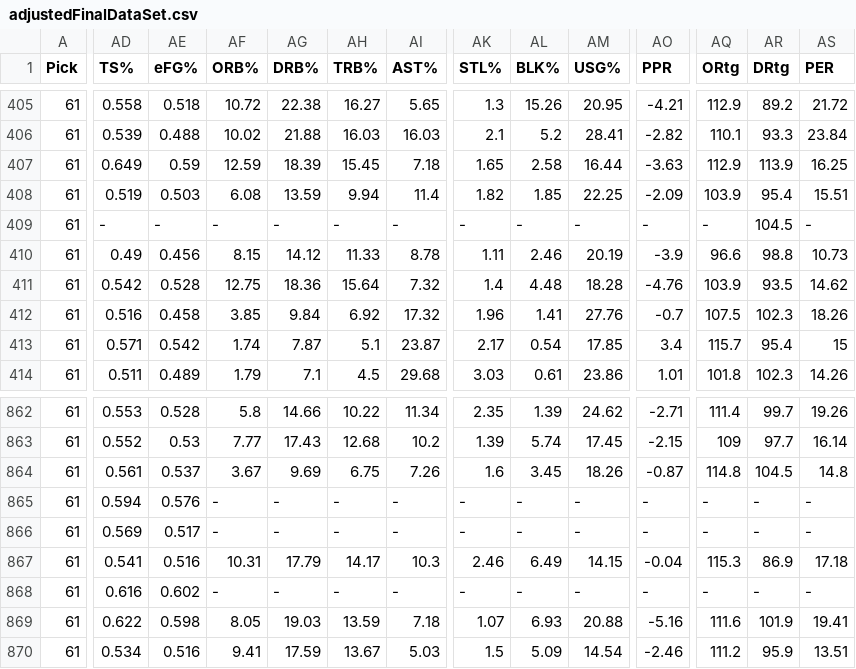
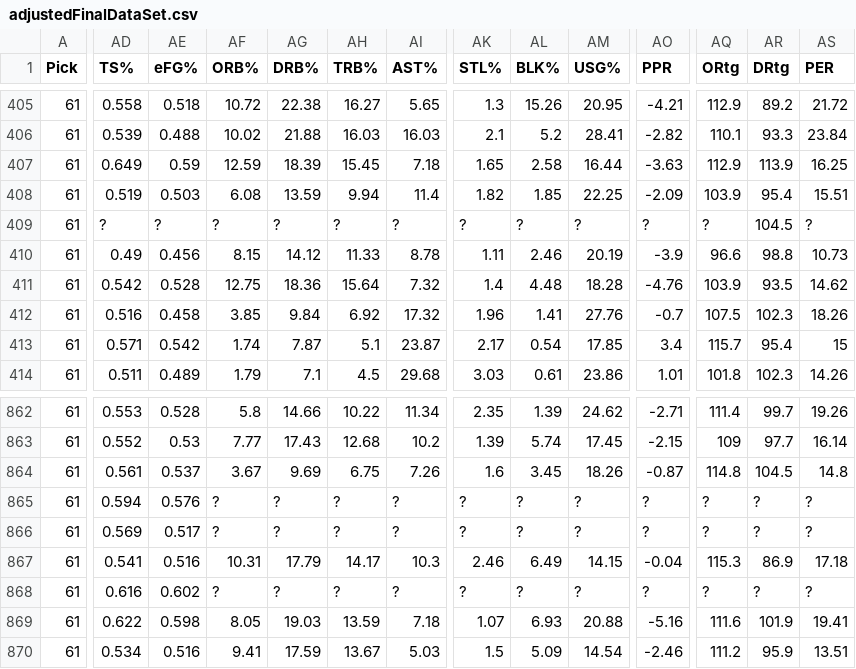
Before and after one commit to KevinHillyard/NBA_Draft_Projections_Project, a CSV file: files/adjustedFinalDataSet.csv, drawn as a sheet; only a part is shown, gaps mark what is left out; the diff covers the shown part only; the diff names each change by its address in the sheet, - before the commit and + after, or states it on an @@ line.

Commit message:
Replace all '

```diff
--- a/files/adjustedFinalDataSet.csv
+++ b/files/adjustedFinalDataSet.csv
-AD409 (TS%): -
+AD409 (TS%): ?
-AE409 (eFG%): -
+AE409 (eFG%): ?
-AF409 (ORB%): -
+AF409 (ORB%): ?
-AG409 (DRB%): -
+AG409 (DRB%): ?
-AH409 (TRB%): -
+AH409 (TRB%): ?
-AI409 (AST%): -
+AI409 (AST%): ?
-AK409 (STL%): -
+AK409 (STL%): ?
-AL409 (BLK%): -
+AL409 (BLK%): ?
-AM409 (USG%): -
+AM409 (USG%): ?
-AO409 (PPR): -
+AO409 (PPR): ?
-AQ409 (ORtg): -
+AQ409 (ORtg): ?
-AS409 (PER): -
+AS409 (PER): ?
-AF865:AF866 (ORB%): -
+AF865:AF866 (ORB%): ?
-AG865:AG866 (DRB%): -
+AG865:AG866 (DRB%): ?
-AH865:AH866 (TRB%): -
+AH865:AH866 (TRB%): ?
-AI865:AI866 (AST%): -
+AI865:AI866 (AST%): ?
-AK865:AK866 (STL%): -
+AK865:AK866 (STL%): ?
-AL865:AL866 (BLK%): -
+AL865:AL866 (BLK%): ?
-AM865:AM866 (USG%): -
+AM865:AM866 (USG%): ?
-AO865:AO866 (PPR): -
+AO865:AO866 (PPR): ?
-AQ865:AQ866 (ORtg): -
+AQ865:AQ866 (ORtg): ?
-AR865:AR866 (DRtg): -
+AR865:AR866 (DRtg): ?
-AS865:AS866 (PER): -
+AS865:AS866 (PER): ?
-AF868 (ORB%): -
+AF868 (ORB%): ?
-AG868 (DRB%): -
+AG868 (DRB%): ?
-AH868 (TRB%): -
+AH868 (TRB%): ?
-AI868 (AST%): -
+AI868 (AST%): ?
-AK868 (STL%): -
+AK868 (STL%): ?
-AL868 (BLK%): -
+AL868 (BLK%): ?
-AM868 (USG%): -
+AM868 (USG%): ?
-AO868 (PPR): -
+AO868 (PPR): ?
-AQ868 (ORtg): -
+AQ868 (ORtg): ?
-AR868 (DRtg): -
+AR868 (DRtg): ?
-AS868 (PER): -
+AS868 (PER): ?
```
Also changed, not shown: 149 edited cells elsewhere in this file.
